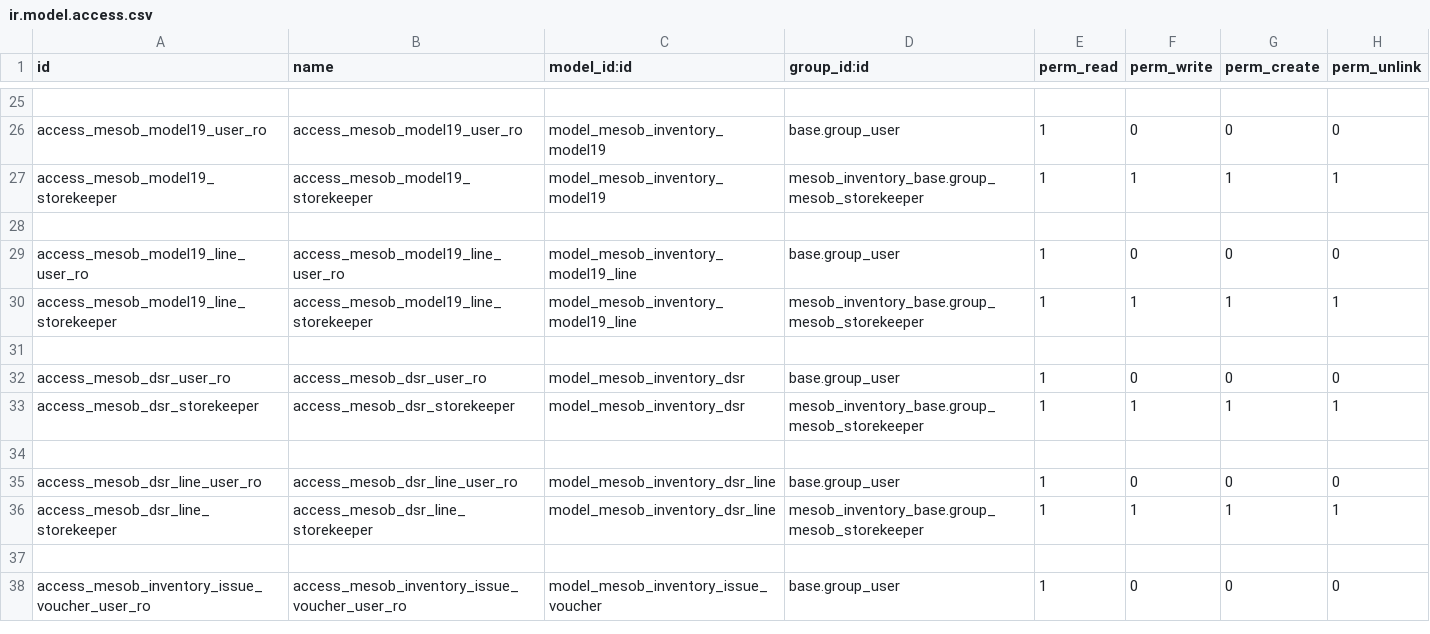
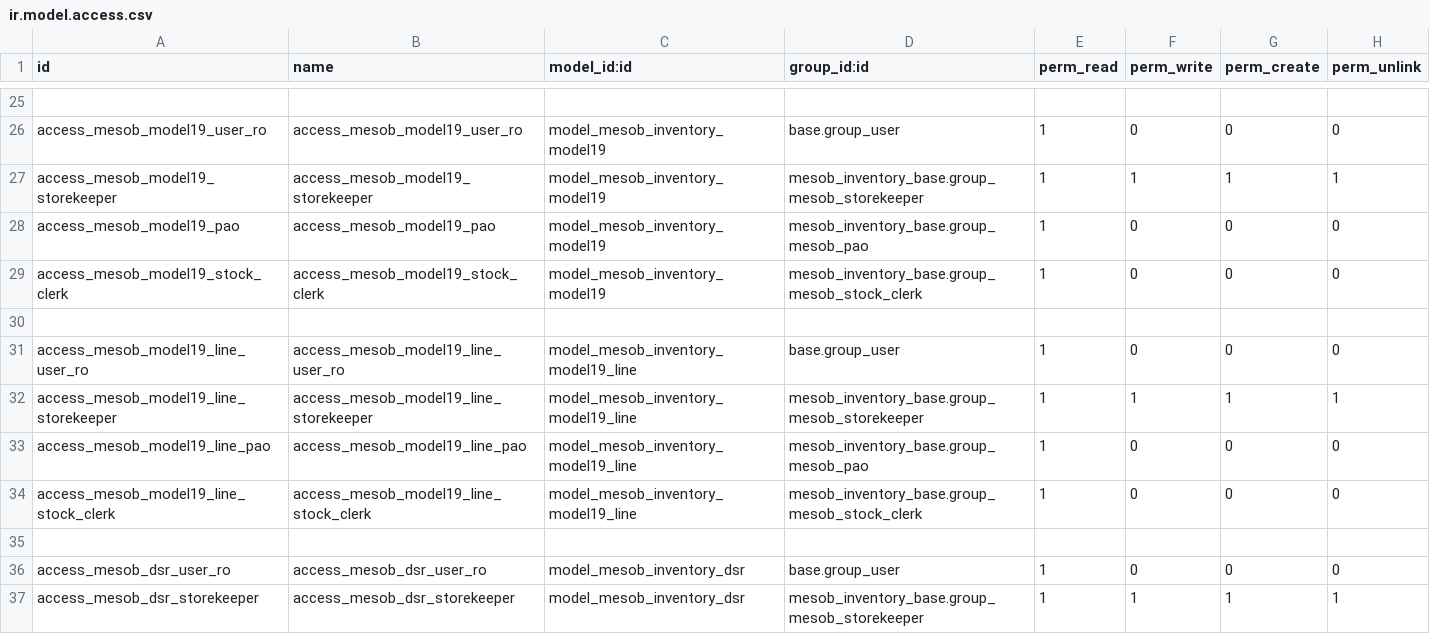
Before and after one commit to naol456/Mesob-Inventory-Management-System, a CSV file: addons/mesob_inventory_base/security/ir.model.access.csv, drawn as a sheet; only a part is shown, gaps mark what is left out; the shorter side is filled out with more unchanged rows.

Commit message:
feat(srs): add model19 role and new srs

```diff
--- a/addons/mesob_inventory_base/security/ir.model.access.csv
+++ b/addons/mesob_inventory_base/security/ir.model.access.csv
@@ -27,2 +27,4 @@ access_mesob_model19_user_ro,access_mesob_model19_user_ro,model_mesob_inventory_
 access_mesob_model19_storekeeper,access_mesob_model19_storekeeper,model_mesob_inventory_model19,mesob_inventory_base.group_mesob_storekeeper,1,1,1,1
+access_mesob_model19_pao,access_mesob_model19_pao,model_mesob_inventory_model19,mesob_inventory_base.group_mesob_pao,1,0,0,0
+access_mesob_model19_stock_clerk,access_mesob_model19_stock_clerk,model_mesob_inventory_model19,mesob_inventory_base.group_mesob_stock_clerk,1,0,0,0
 
@@ -30,2 +32,4 @@ access_mesob_model19_line_user_ro,access_mesob_model19_line_user_ro,model_mesob_
 access_mesob_model19_line_storekeeper,access_mesob_model19_line_storekeeper,model_mesob_inventory_model19_line,mesob_inventory_base.group_mesob_storekeeper,1,1,1,1
+access_mesob_model19_line_pao,access_mesob_model19_line_pao,model_mesob_inventory_model19_line,mesob_inventory_base.group_mesob_pao,1,0,0,0
+access_mesob_model19_line_stock_clerk,access_mesob_model19_line_stock_clerk,model_mesob_inventory_model19_line,mesob_inventory_base.group_mesob_stock_clerk,1,0,0,0
 
```
Also changed, not shown: 3 other files.
